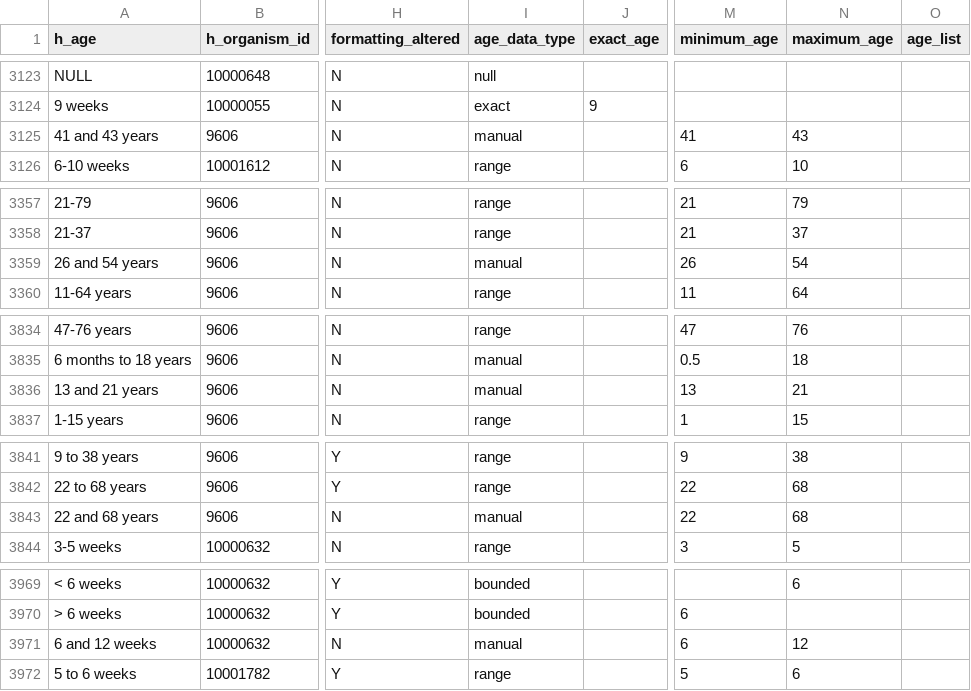
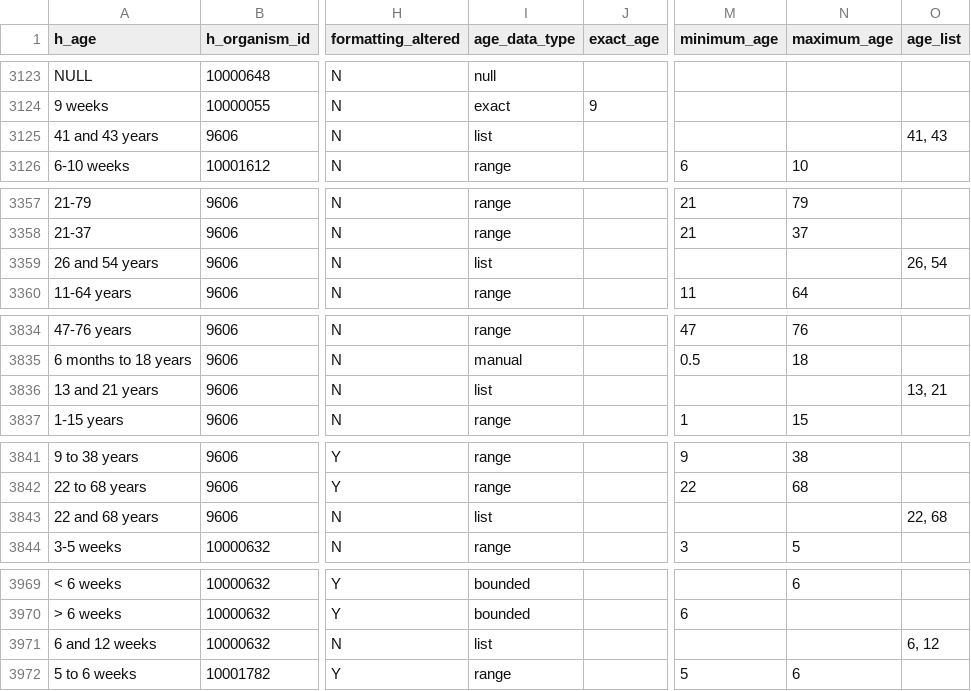
Before and after one commit to sebastianduesing/adp, a TSV file: newscripts/age_merged.tsv, drawn as a sheet; only a part is shown, gaps mark what is left out; the diff covers the shown part only; the diff names each change by its address in the sheet, - before the commit and + after, or states it on an @@ line.

Commit message:
Update pipeline to add list type and fix error with manual curation

```diff
--- a/newscripts/age_merged.tsv
+++ b/newscripts/age_merged.tsv
-I3125 (age_data_type): manual
+I3125 (age_data_type): list
-M3125 (minimum_age): 41
+M3125 (minimum_age): (empty)
-N3125 (maximum_age): 43
+N3125 (maximum_age): (empty)
-O3125 (age_list): (empty)
+O3125 (age_list): 41, 43
-I3359 (age_data_type): manual
+I3359 (age_data_type): list
-M3359 (minimum_age): 26
+M3359 (minimum_age): (empty)
-N3359 (maximum_age): 54
+N3359 (maximum_age): (empty)
-O3359 (age_list): (empty)
+O3359 (age_list): 26, 54
-I3836 (age_data_type): manual
+I3836 (age_data_type): list
-M3836 (minimum_age): 13
+M3836 (minimum_age): (empty)
-N3836 (maximum_age): 21
+N3836 (maximum_age): (empty)
-O3836 (age_list): (empty)
+O3836 (age_list): 13, 21
-I3843 (age_data_type): manual
+I3843 (age_data_type): list
-M3843 (minimum_age): 22
+M3843 (minimum_age): (empty)
-N3843 (maximum_age): 68
+N3843 (maximum_age): (empty)
-O3843 (age_list): (empty)
+O3843 (age_list): 22, 68
-I3971 (age_data_type): manual
+I3971 (age_data_type): list
-M3971 (minimum_age): 6
+M3971 (minimum_age): (empty)
-N3971 (maximum_age): 12
+N3971 (maximum_age): (empty)
-O3971 (age_list): (empty)
+O3971 (age_list): 6, 12
```
Also changed, not shown: 72 edited cells elsewhere in this file, 2 other files.
